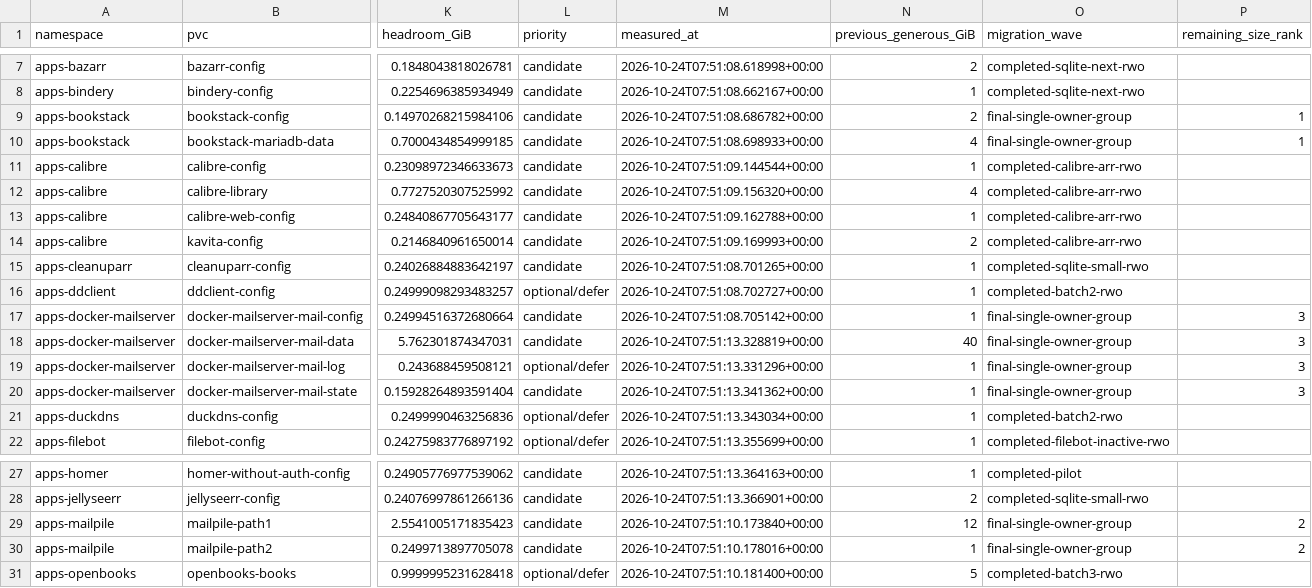
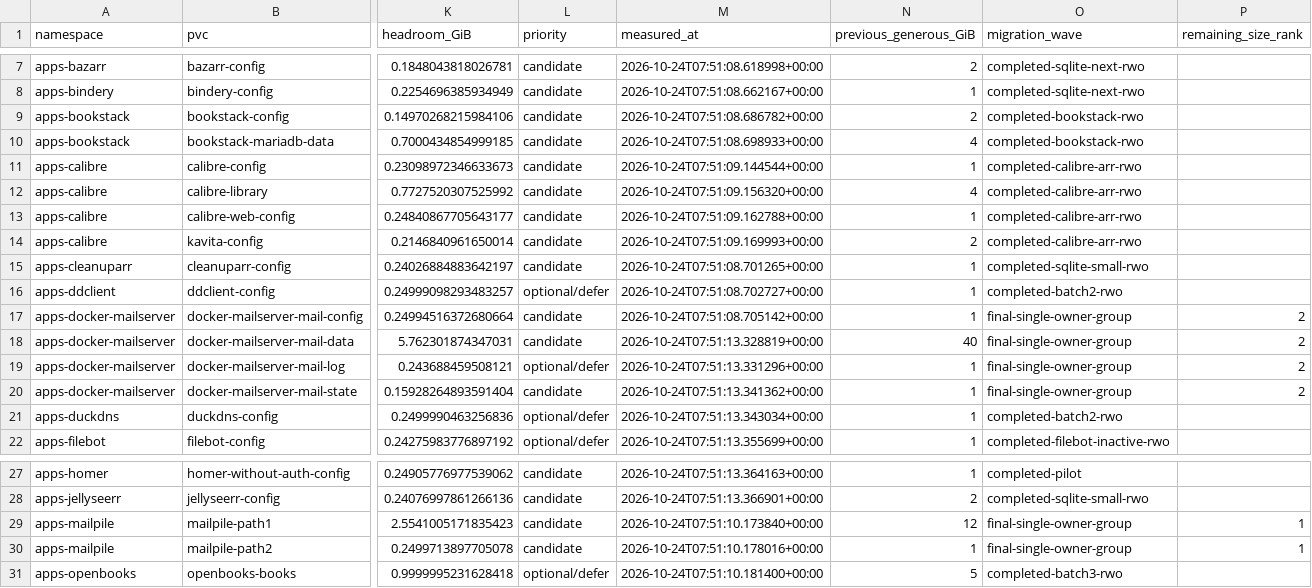
Before and after one commit to bnowakow/bash_configs, a CSV file: rancher/longhorn/local-pvc-usage-2026-10-24.csv, drawn as a sheet; only a part is shown, gaps mark what is left out; the diff names each change by its address in the sheet, - before the commit and + after, or states it on an @@ line.

Commit message:
Migrate BookStack config and MariaDB to Longhorn RWO storage

```diff
--- a/rancher/longhorn/local-pvc-usage-2026-10-24.csv
+++ b/rancher/longhorn/local-pvc-usage-2026-10-24.csv
-O9:O10 (migration_wave): final-single-owner-group
+O9:O10 (migration_wave): completed-bookstack-rwo
-P9:P10 (remaining_size_rank): 1
+P9:P10 (remaining_size_rank): (empty)
-P17:P20 (remaining_size_rank): 3
+P17:P20 (remaining_size_rank): 2
-P29:P30 (remaining_size_rank): 2
+P29:P30 (remaining_size_rank): 1
```
Also changed, not shown: 28 other files.
